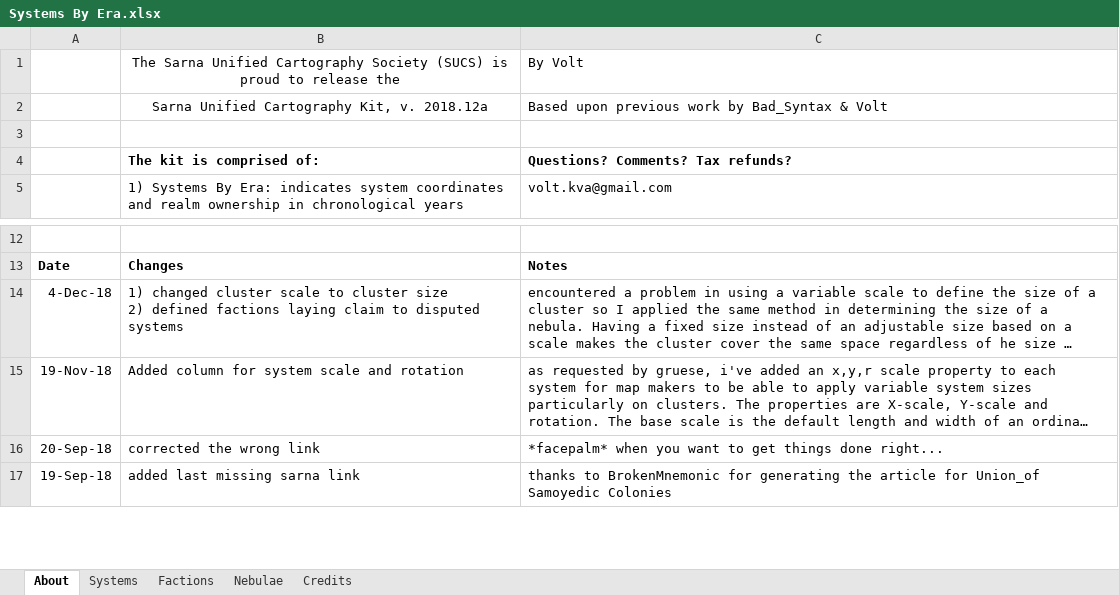
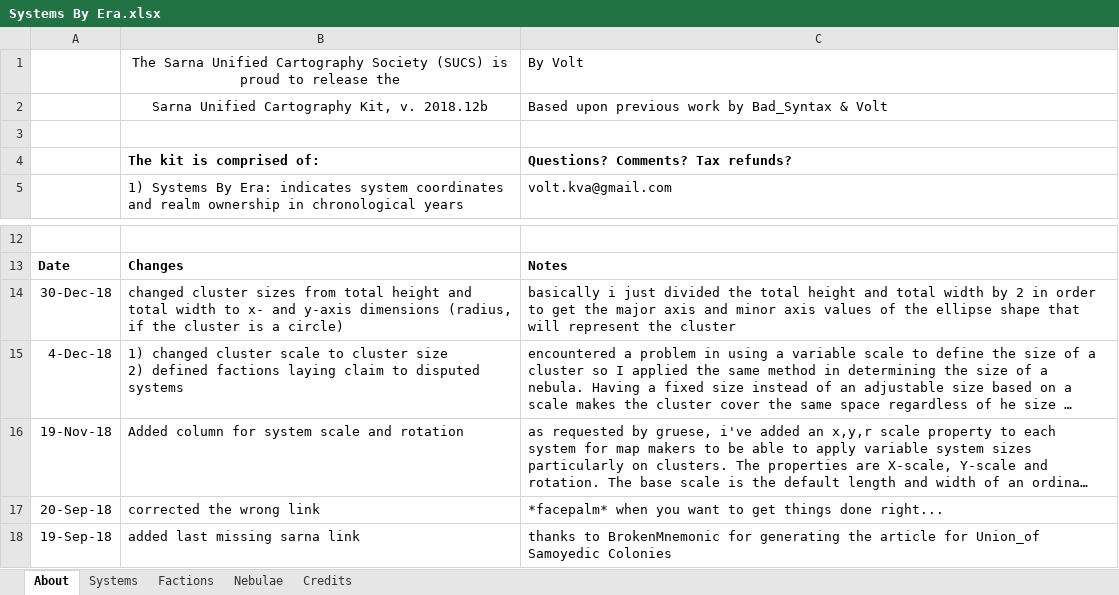
Before and after one commit to aquachris/sarna-img-generator, an Excel workbook: data/Systems By Era.xlsx, sheet About, drawn as a sheet; only a part is shown, gaps mark what is left out; long unchanged cells end in …; values as stored, in another font and other column widths than the file's, no borders; charts and pictures not drawn; the diff names each change by its address in the sheet, - before the commit and + after, or states it on an @@ line.

```diff
--- a/data/Systems By Era.xlsx (sheet About)
+++ b/data/Systems By Era.xlsx (sheet About)
-B2: Sarna Unified Cartography Kit, v. 2018.12a
+B2: Sarna Unified Cartography Kit, v. 2018.12b
+row 14: 30-Dec-18 | changed cluster sizes from total height and total width to x- and y-axis dimensions (radius, if the cluster is a circle) | basically i just divided the total height and total width by 2 in order to get the major axis and minor axis values of the ellipse shape that will represent the cluster
```
Also changed, not shown: sheet Systems, 6 other files.
